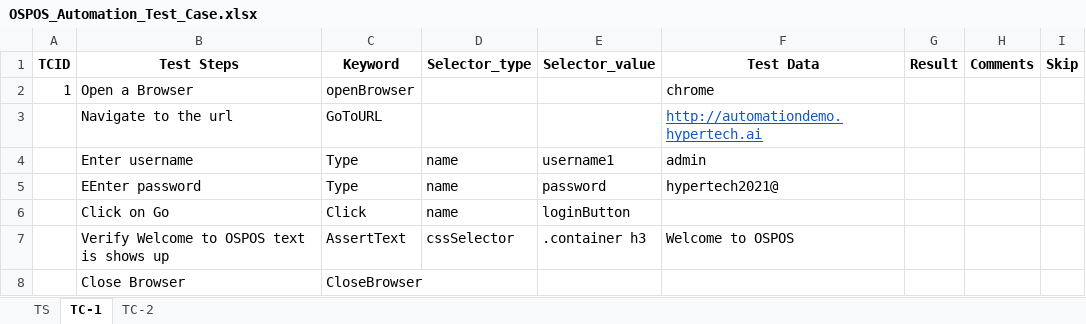
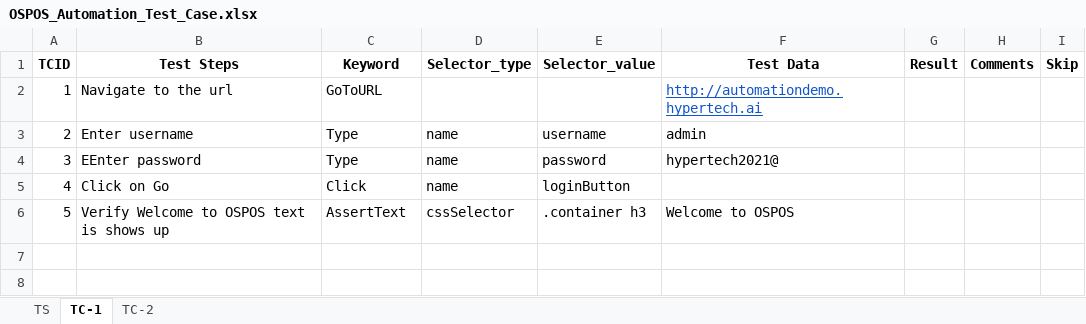
Before and after one commit to hypertechnologies/ht-selenium-framework, an Excel workbook: src/main/java/framework/suite/regression/OSPOS_Automation_Test_Case.xlsx, sheet TC-1, drawn as a sheet; values as stored, in another font and other column widths than the file's, no borders; removed rows and columns are numbered as before the commit, all else as after; the diff names each change by its address in the sheet, - before the commit and + after, or states it on an @@ line.

```diff
--- a/src/main/java/framework/suite/regression/OSPOS_Automation_Test_Case.xlsx (sheet TC-1)
+++ b/src/main/java/framework/suite/regression/OSPOS_Automation_Test_Case.xlsx (sheet TC-1)
-row 2: 1 | Open a Browser | openBrowser |  |  | chrome
-A2 (TCID): (empty)
+A2 (TCID): 1
-A3 (TCID): (empty)
+A3 (TCID): 2
-E3 (Selector_value): username1
+E3 (Selector_value): username
-A4 (TCID): (empty)
+A4 (TCID): 3
-A5 (TCID): (empty)
+A5 (TCID): 4
-A6 (TCID): (empty)
+A6 (TCID): 5
-row 8:  | Close Browser | CloseBrowser
```
Also changed, not shown: sheet TC-2, 55 other files.
